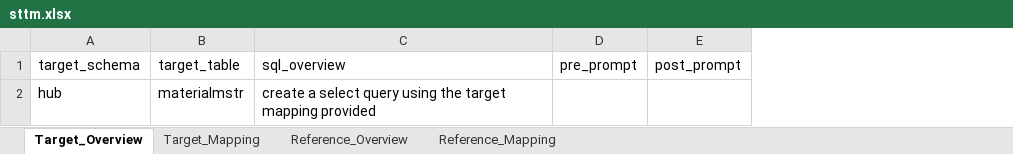
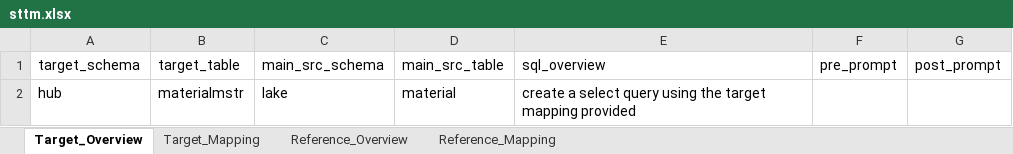
Before and after one commit to RexxRj/Project-Repo, an Excel workbook: AI_SQL_Generator/sttm.xlsx, sheet Target_Overview, drawn as a sheet; values as stored, in another font and other column widths than the file's, no borders; the diff names each change by its address in the sheet, - before the commit and + after, or states it on an @@ line.

```diff
--- a/AI_SQL_Generator/sttm.xlsx (sheet Target_Overview)
+++ b/AI_SQL_Generator/sttm.xlsx (sheet Target_Overview)
+column C, rows 1-2: main_src_schema | lake
+column D, rows 1-2: main_src_table | material
```
Also changed, not shown: sheet Reference_Mapping, 1 other file.
